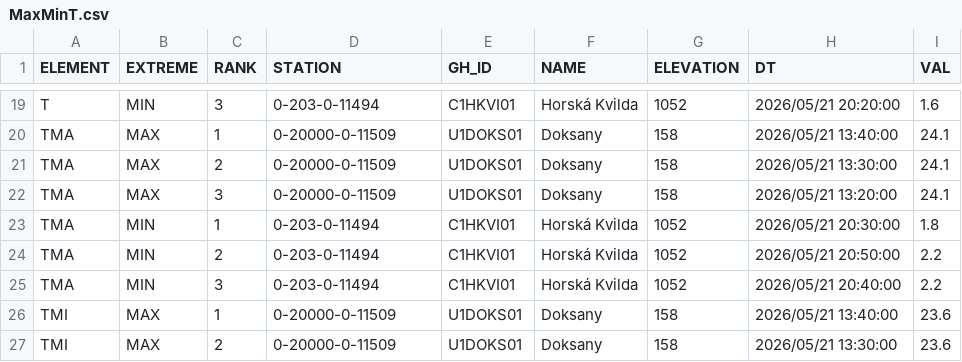
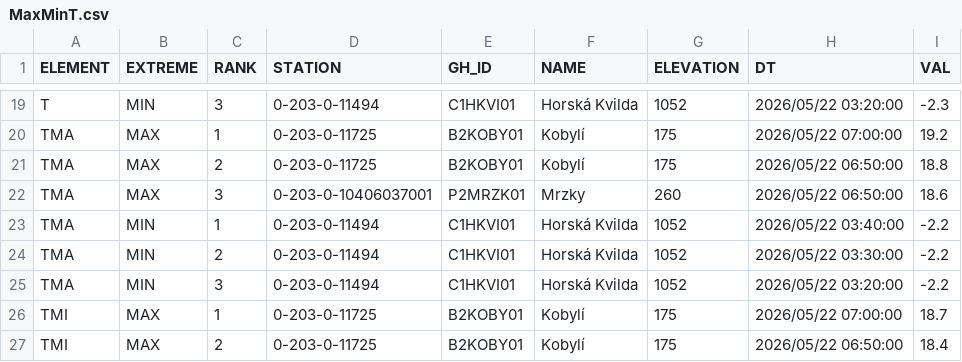
Before and after one commit to RadimTol/OpenData, a CSV file: MaxMinT.csv, drawn as a sheet; only a part is shown, gaps mark what is left out; the diff covers the shown part only.

```diff
--- a/MaxMinT.csv
+++ b/MaxMinT.csv
@@ -19,9 +19,9 @@
-"T","MIN",3,"0-203-0-11494","C1HKVI01","Horská Kvilda",1052,"2026/05/21 20:20:00",1.6
-"TMA","MAX",1,"0-20000-0-11509","U1DOKS01","Doksany",158,"2026/05/21 13:40:00",24.1
-"TMA","MAX",2,"0-20000-0-11509","U1DOKS01","Doksany",158,"2026/05/21 13:30:00",24.1
-"TMA","MAX",3,"0-20000-0-11509","U1DOKS01","Doksany",158,"2026/05/21 13:20:00",24.1
-"TMA","MIN",1,"0-203-0-11494","C1HKVI01","Horská Kvilda",1052,"2026/05/21 20:30:00",1.8
-"TMA","MIN",2,"0-203-0-11494","C1HKVI01","Horská Kvilda",1052,"2026/05/21 20:50:00",2.2
-"TMA","MIN",3,"0-203-0-11494","C1HKVI01","Horská Kvilda",1052,"2026/05/21 20:40:00",2.2
-"TMI","MAX",1,"0-20000-0-11509","U1DOKS01","Doksany",158,"2026/05/21 13:40:00",23.6
-"TMI","MAX",2,"0-20000-0-11509","U1DOKS01","Doksany",158,"2026/05/21 13:30:00",23.6
+"T","MIN",3,"0-203-0-11494","C1HKVI01","Horská Kvilda",1052,"2026/05/22 03:20:00",-2.3
+"TMA","MAX",1,"0-203-0-11725","B2KOBY01","Kobylí",175,"2026/05/22 07:00:00",19.2
+"TMA","MAX",2,"0-203-0-11725","B2KOBY01","Kobylí",175,"2026/05/22 06:50:00",18.8
+"TMA","MAX",3,"0-203-0-10406037001","P2MRZK01","Mrzky",260,"2026/05/22 06:50:00",18.6
+"TMA","MIN",1,"0-203-0-11494","C1HKVI01","Horská Kvilda",1052,"2026/05/22 03:40:00",-2.2
+"TMA","MIN",2,"0-203-0-11494","C1HKVI01","Horská Kvilda",1052,"2026/05/22 03:30:00",-2.2
+"TMA","MIN",3,"0-203-0-11494","C1HKVI01","Horská Kvilda",1052,"2026/05/22 03:20:00",-2.2
+"TMI","MAX",1,"0-203-0-11725","B2KOBY01","Kobylí",175,"2026/05/22 07:00:00",18.7
+"TMI","MAX",2,"0-203-0-11725","B2KOBY01","Kobylí",175,"2026/05/22 06:50:00",18.4
```
Also changed, not shown: 84 edited cells elsewhere in this file.
